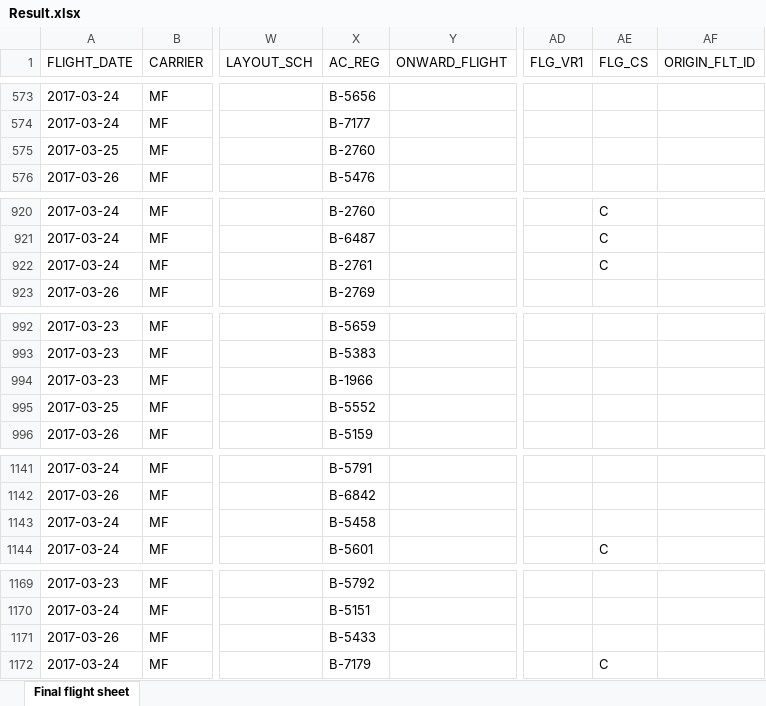
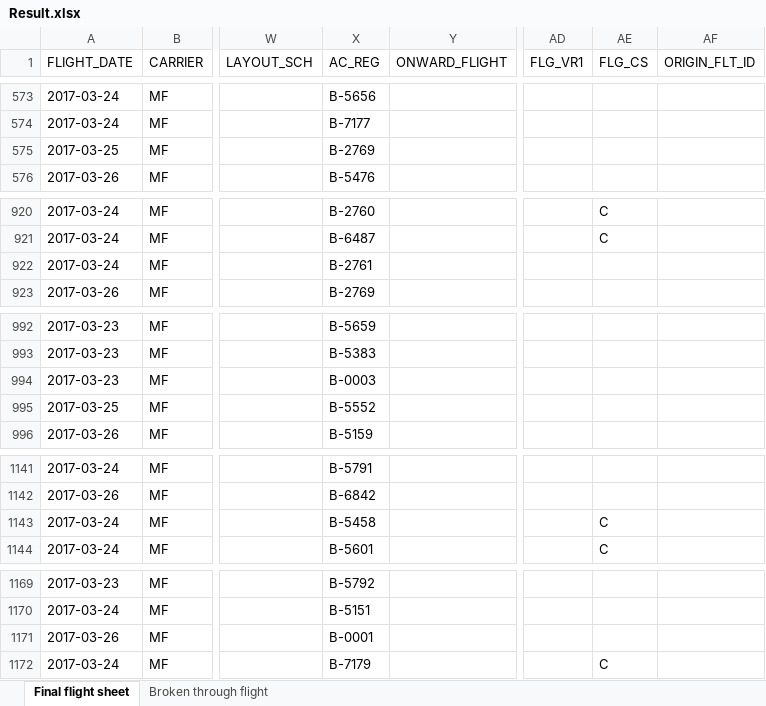
Before and after one commit to LancelotWG/Excel-Tool, an Excel workbook: Result.xlsx, sheet Final flight sheet, drawn as a sheet; only a part is shown, gaps mark what is left out; values as stored, in another font and other column widths than the file's, no borders; the diff covers the shown part only; the diff names each change by its address in the sheet, - before the commit and + after, or states it on an @@ line.

```diff
--- a/Result.xlsx (sheet Final flight sheet)
+++ b/Result.xlsx (sheet Final flight sheet)
+sheet tab: Broken through flight
-X575 (AC_REG): B-2760
+X575 (AC_REG): B-2769
-AE922 (FLG_CS): C
+AE922 (FLG_CS): (empty)
-X994 (AC_REG): B-1966
+X994 (AC_REG): B-0003
-AE1143 (FLG_CS): (empty)
+AE1143 (FLG_CS): C
-X1171 (AC_REG): B-5433
+X1171 (AC_REG): B-0001
```
Also changed, not shown: 23 edited cells elsewhere in this sheet, IATA vs ICAO Code.xlsx, Ref.xlsx, 29 other files.
